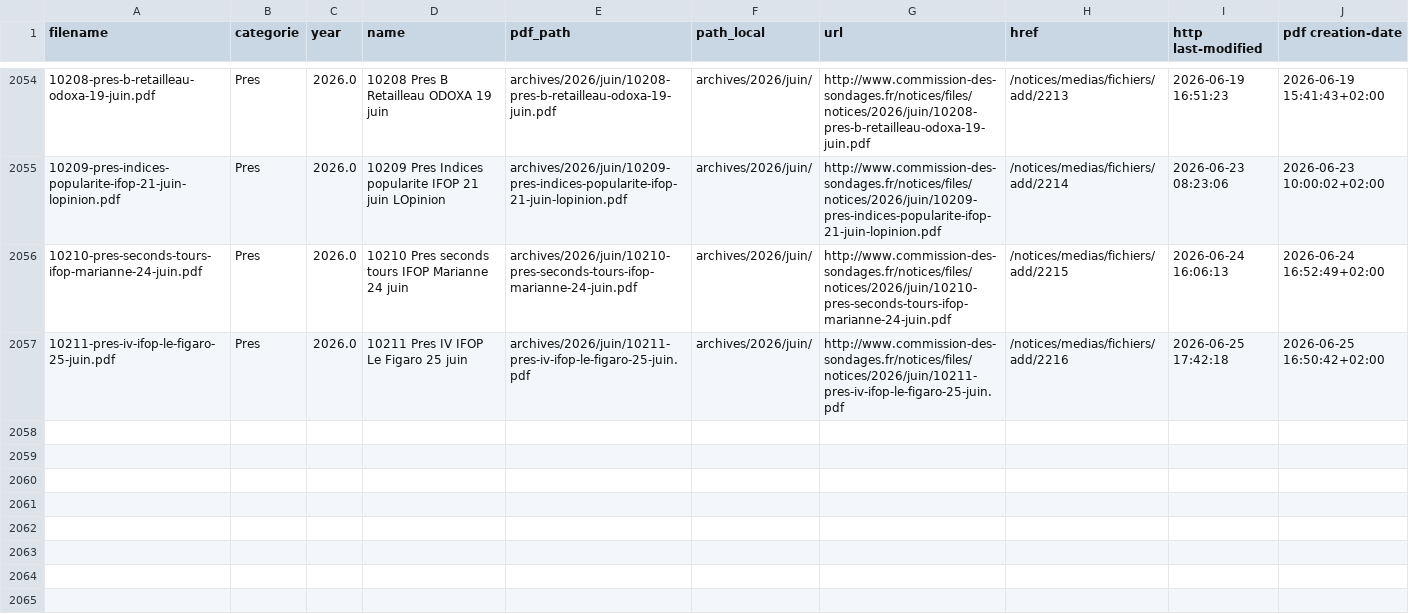
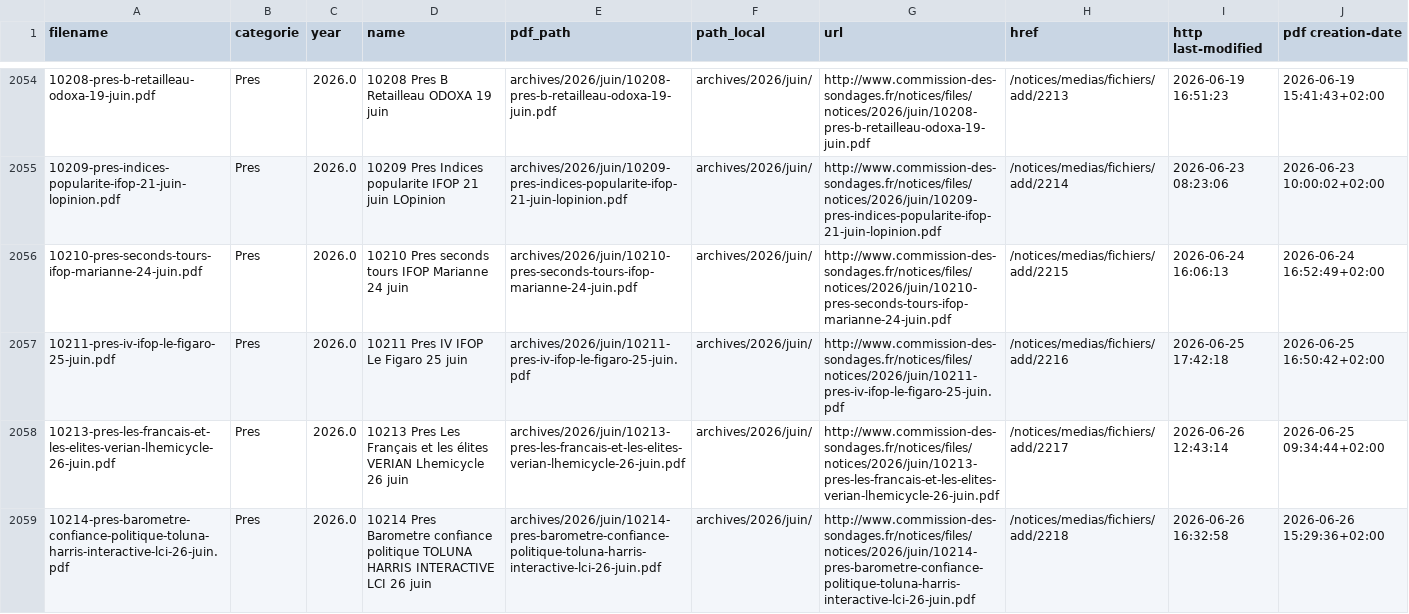
Before and after one commit to MieuxVoter/sondages-commission-index, a CSV file: notices_catalog.csv, drawn as a sheet; only a part is shown, gaps mark what is left out; the diff names each change by its address in the sheet, - before the commit and + after, or states it on an @@ line.

```diff
--- a/notices_catalog.csv
+++ b/notices_catalog.csv
+row 2058: 10213-pres-les-francais-et-les-elites-verian-lhemicycle-26-juin.pdf | Pres | 2026.0 | 10213 Pres Les Français et les élites VERIAN Lhemicycle 26 juin | archives/2026/juin/10213-pres-les-francais-et-les-elites-verian-lhemicycle-26-juin.pdf | archives/2026/juin/ | http://www.commission-des-sondages.fr/notices/files/notices/2026/juin/10213-pres-les-francais-et-les-elites-verian-lhemicycle-26-juin.pdf | /notices/medias/fichiers/add/2217 | 2026-06-26 12:43:14 | 2026-06-25 09:34:44+02:00
+row 2059: 10214-pres-barometre-confiance-politique-toluna-harris-interactive-lci-26-juin.pdf | Pres | 2026.0 | 10214 Pres Barometre confiance politique TOLUNA HARRIS INTERACTIVE LCI 26 juin | archives/2026/juin/10214-pres-barometre-confiance-politique-toluna-harris-interactive-lci-26-juin.pdf | archives/2026/juin/ | http://www.commission-des-sondages.fr/notices/files/notices/2026/juin/10214-pres-barometre-confiance-politique-toluna-harris-interactive-lci-26-juin.pdf | /notices/medias/fichiers/add/2218 | 2026-06-26 16:32:58 | 2026-06-26 15:29:36+02:00
```
Also changed, not shown: base.csv, files.csv, 2 other files.
